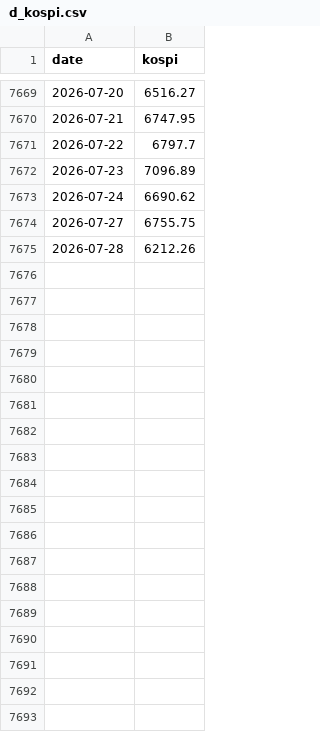
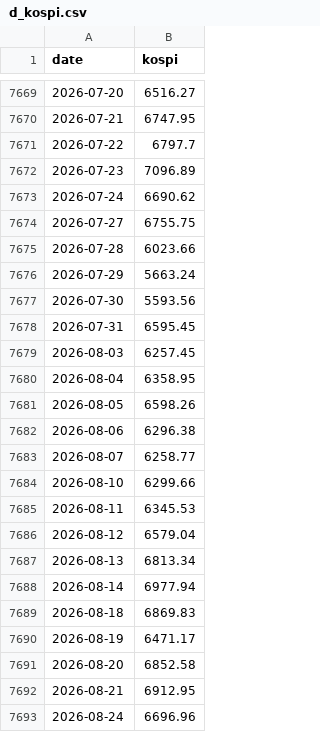
Before and after one commit to KyongpilTae-pixel/QuantMaster, a CSV file: quantletter/d_kospi.csv, drawn as a sheet; only a part is shown, gaps mark what is left out; the diff covers the shown part only.

```diff
--- a/quantletter/d_kospi.csv
+++ b/quantletter/d_kospi.csv
@@ -7674,2 +7674,20 @@ date,kospi
 2026-07-27,6755.75
-2026-07-28,6212.26
+2026-07-28,6023.66
+2026-07-29,5663.24
+2026-07-30,5593.56
+2026-07-31,6595.45
+2026-08-03,6257.45
+2026-08-04,6358.95
+2026-08-05,6598.26
+2026-08-06,6296.38
+2026-08-07,6258.77
+2026-08-10,6299.66
+2026-08-11,6345.53
+2026-08-12,6579.04
+2026-08-13,6813.34
+2026-08-14,6977.94
+2026-08-18,6869.83
+2026-08-19,6471.17
+2026-08-20,6852.58
+2026-08-21,6912.95
+2026-08-24,6696.96
```
Also changed, not shown: 10 added rows elsewhere in this file, quantletter/all_stocks_5yr.csv, quantletter/d_bond.csv, 8 other files.
